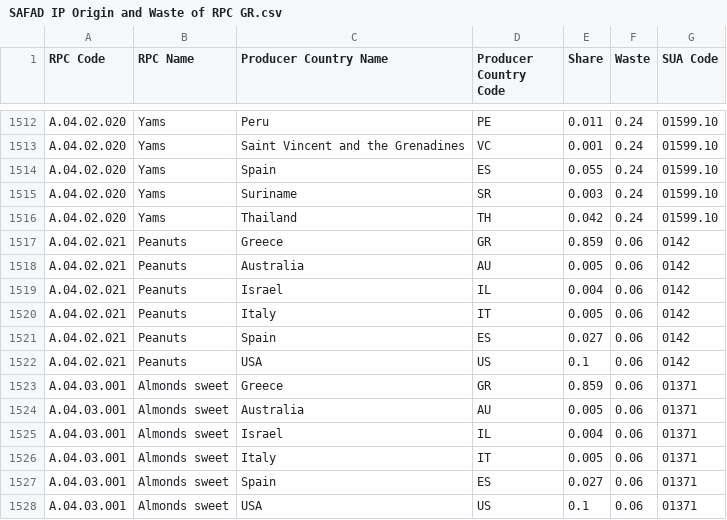
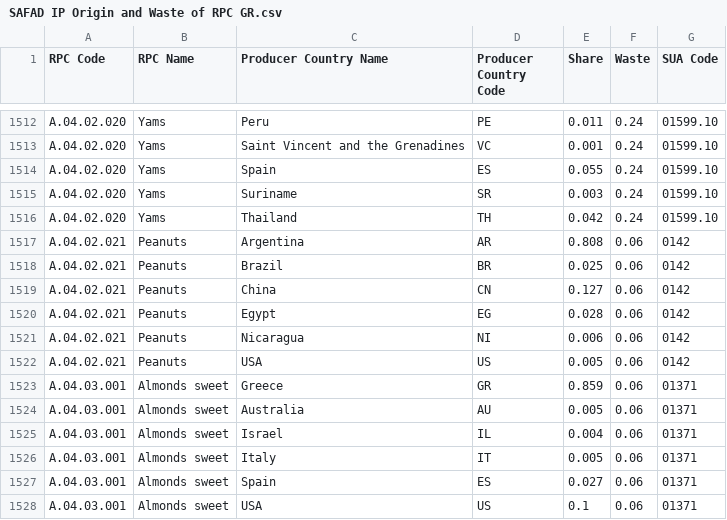
Before and after one commit to SLU-foodsystems/safad, a CSV file: src/default-input-files/SAFAD IP Origin and Waste of RPC/SAFAD IP Origin and Waste of RPC GR.csv, drawn as a sheet; only a part is shown, gaps mark what is left out.

```diff
--- a/src/default-input-files/SAFAD IP Origin and Waste of RPC/SAFAD IP Origin and Waste of RPC GR.csv
+++ b/src/default-input-files/SAFAD IP Origin and Waste of RPC/SAFAD IP Origin and Waste of RPC GR.csv
@@ -1516,8 +1516,8 @@ A.04.02.020,Yams,Suriname,SR,0.003,0.24,01599.10
 A.04.02.020,Yams,Thailand,TH,0.042,0.24,01599.10
-A.04.02.021,Peanuts,Greece,GR,0.859,0.06,0142
-A.04.02.021,Peanuts,Australia,AU,0.005,0.06,0142
-A.04.02.021,Peanuts,Israel,IL,0.004,0.06,0142
-A.04.02.021,Peanuts,Italy,IT,0.005,0.06,0142
-A.04.02.021,Peanuts,Spain,ES,0.027,0.06,0142
-A.04.02.021,Peanuts,USA,US,0.1,0.06,0142
+A.04.02.021,Peanuts,Argentina,AR,0.808,0.06,0142
+A.04.02.021,Peanuts,Brazil,BR,0.025,0.06,0142
+A.04.02.021,Peanuts,China,CN,0.127,0.06,0142
+A.04.02.021,Peanuts,Egypt,EG,0.028,0.06,0142
+A.04.02.021,Peanuts,Nicaragua,NI,0.006,0.06,0142
+A.04.02.021,Peanuts,USA,US,0.005,0.06,0142
 A.04.03.001,Almonds sweet,Greece,GR,0.859,0.06,01371
```
Also changed, not shown: src/default-input-files/SAFAD IP Origin and Waste of RPC/SAFAD IP Origin and Waste of RPC ES.csv, src/default-input-files/SAFAD IP Origin and Waste of RPC/SAFAD IP Origin and Waste of RPC IT.csv, 6 other files.
